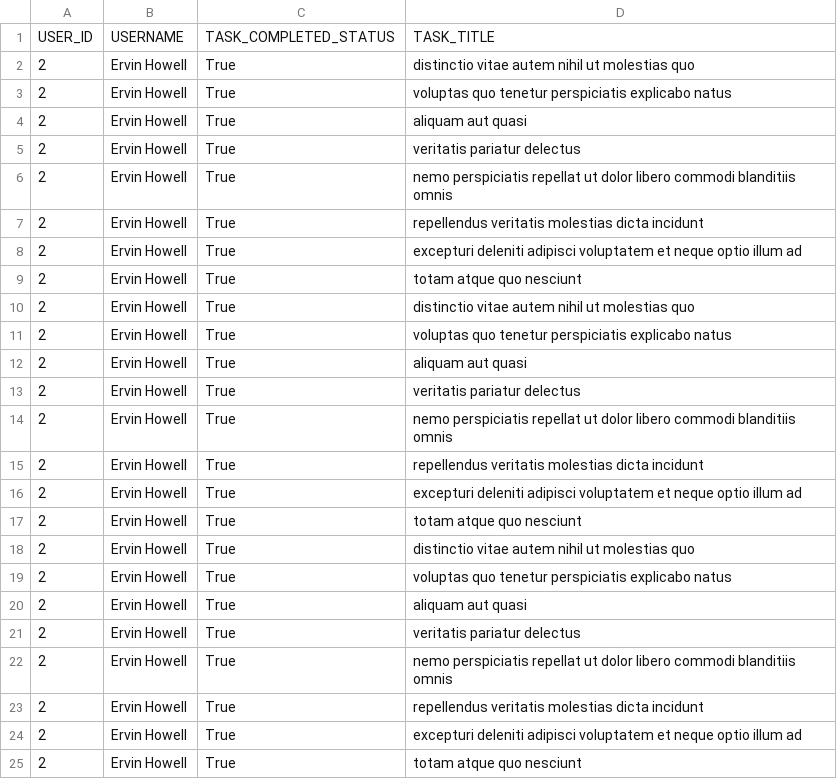
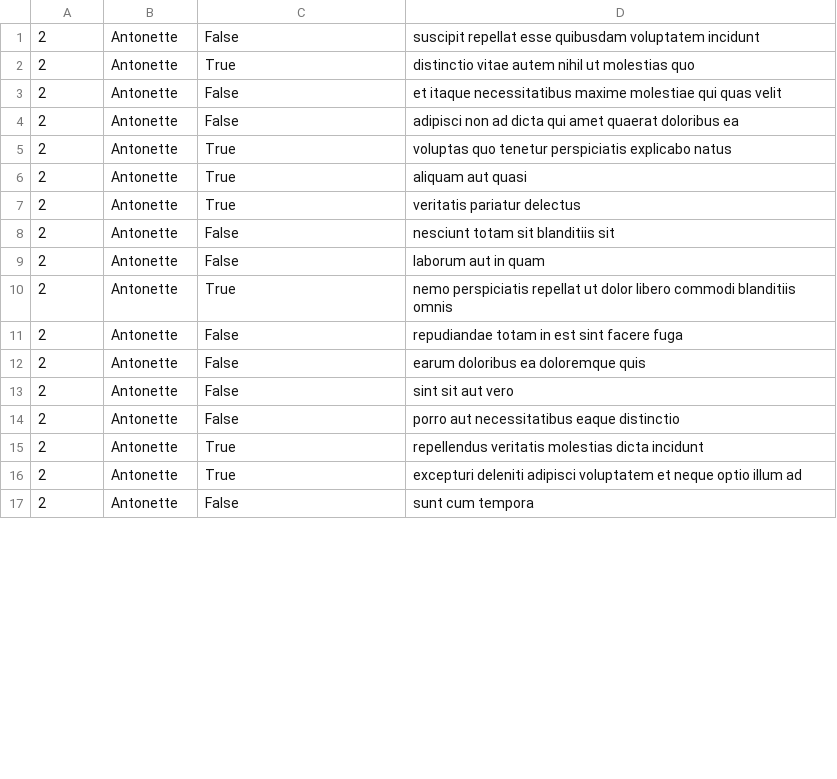
Before and after one commit to kmaangaty/alx-system_engineering-devops, a CSV file: 0x15-api/2.csv, drawn as a sheet; only a part is shown; the diff covers the shown part only.

```diff
--- a/0x15-api/2.csv
+++ b/0x15-api/2.csv
@@ -1,25 +1,17 @@
-"USER_ID","USERNAME","TASK_COMPLETED_STATUS","TASK_TITLE"
-"2","Ervin Howell","True","distinctio vitae autem nihil ut molestias quo"
-"2","Ervin Howell","True","voluptas quo tenetur perspiciatis explicabo natus"
-"2","Ervin Howell","True","aliquam aut quasi"
-"2","Ervin Howell","True","veritatis pariatur delectus"
-"2","Ervin Howell","True","nemo perspiciatis repellat ut dolor libero commodi blanditiis omnis"
-"2","Ervin Howell","True","repellendus veritatis molestias dicta incidunt"
-"2","Ervin Howell","True","excepturi deleniti adipisci voluptatem et neque optio illum ad"
-"2","Ervin Howell","True","totam atque quo nesciunt"
-"2","Ervin Howell","True","distinctio vitae autem nihil ut molestias quo"
-"2","Ervin Howell","True","voluptas quo tenetur perspiciatis explicabo natus"
-"2","Ervin Howell","True","aliquam aut quasi"
-"2","Ervin Howell","True","veritatis pariatur delectus"
-"2","Ervin Howell","True","nemo perspiciatis repellat ut dolor libero commodi blanditiis omnis"
-"2","Ervin Howell","True","repellendus veritatis molestias dicta incidunt"
-"2","Ervin Howell","True","excepturi deleniti adipisci voluptatem et neque optio illum ad"
-"2","Ervin Howell","True","totam atque quo nesciunt"
-"2","Ervin Howell","True","distinctio vitae autem nihil ut molestias quo"
-"2","Ervin Howell","True","voluptas quo tenetur perspiciatis explicabo natus"
-"2","Ervin Howell","True","aliquam aut quasi"
-"2","Ervin Howell","True","veritatis pariatur delectus"
-"2","Ervin Howell","True","nemo perspiciatis repellat ut dolor libero commodi blanditiis omnis"
-"2","Ervin Howell","True","repellendus veritatis molestias dicta incidunt"
-"2","Ervin Howell","True","excepturi deleniti adipisci voluptatem et neque optio illum ad"
-"2","Ervin Howell","True","totam atque quo nesciunt"
+"2","Antonette","False","suscipit repellat esse quibusdam voluptatem incidunt"
+"2","Antonette","True","distinctio vitae autem nihil ut molestias quo"
+"2","Antonette","False","et itaque necessitatibus maxime molestiae qui quas velit"
+"2","Antonette","False","adipisci non ad dicta qui amet quaerat doloribus ea"
+"2","Antonette","True","voluptas quo tenetur perspiciatis explicabo natus"
+"2","Antonette","True","aliquam aut quasi"
+"2","Antonette","True","veritatis pariatur delectus"
+"2","Antonette","False","nesciunt totam sit blanditiis sit"
+"2","Antonette","False","laborum aut in quam"
+"2","Antonette","True","nemo perspiciatis repellat ut dolor libero commodi blanditiis omnis"
+"2","Antonette","False","repudiandae totam in est sint facere fuga"
+"2","Antonette","False","earum doloribus ea doloremque quis"
+"2","Antonette","False","sint sit aut vero"
+"2","Antonette","False","porro aut necessitatibus eaque distinctio"
+"2","Antonette","True","repellendus veritatis molestias dicta incidunt"
+"2","Antonette","True","excepturi deleniti adipisci voluptatem et neque optio illum ad"
+"2","Antonette","False","sunt cum tempora"
```
Also changed, not shown: 5 removed rows and 7 edited cells elsewhere in this file, 1 other file.
